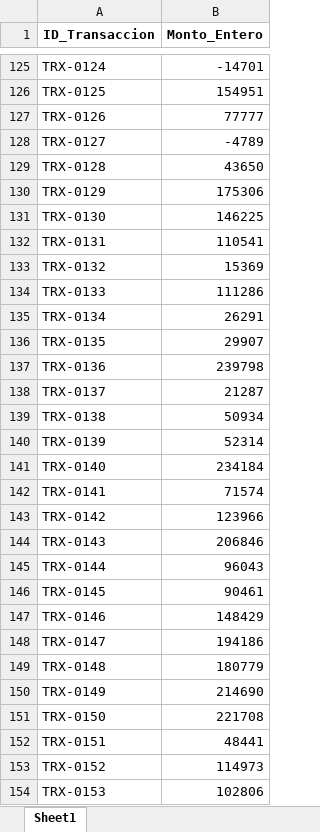
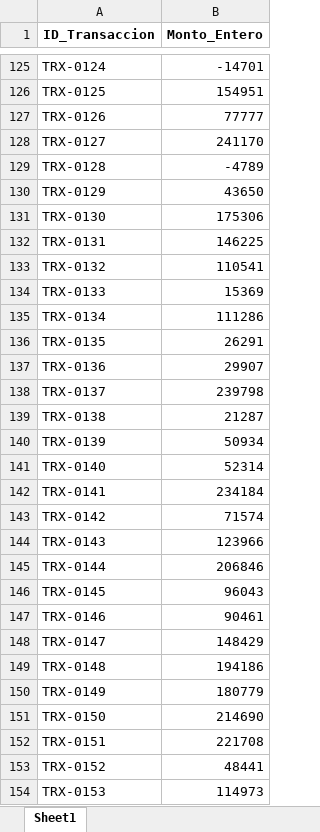
Before and after one commit to Dark554-hub/Examen-Parcial, an Excel workbook: datos/transacciones_1000.xlsx, sheet Sheet1, drawn as a sheet; only a part is shown, gaps mark what is left out; values as stored, in another font and other column widths than the file's, no borders; the diff covers the shown part only; the diff names each change by its address in the sheet, - before the commit and + after, or states it on an @@ line.

```diff
--- a/datos/transacciones_1000.xlsx (sheet Sheet1)
+++ b/datos/transacciones_1000.xlsx (sheet Sheet1)
-B128 (Monto_Entero): -4789
+B128 (Monto_Entero): 241170
-B129 (Monto_Entero): 43650
+B129 (Monto_Entero): -4789
-B130 (Monto_Entero): 175306
+B130 (Monto_Entero): 43650
-B131 (Monto_Entero): 146225
+B131 (Monto_Entero): 175306
-B132 (Monto_Entero): 110541
+B132 (Monto_Entero): 146225
-B133 (Monto_Entero): 15369
+B133 (Monto_Entero): 110541
-B134 (Monto_Entero): 111286
+B134 (Monto_Entero): 15369
-B135 (Monto_Entero): 26291
+B135 (Monto_Entero): 111286
-B136 (Monto_Entero): 29907
+B136 (Monto_Entero): 26291
-B137 (Monto_Entero): 239798
+B137 (Monto_Entero): 29907
-B138 (Monto_Entero): 21287
+B138 (Monto_Entero): 239798
-B139 (Monto_Entero): 50934
+B139 (Monto_Entero): 21287
-B140 (Monto_Entero): 52314
+B140 (Monto_Entero): 50934
-B141 (Monto_Entero): 234184
+B141 (Monto_Entero): 52314
-B142 (Monto_Entero): 71574
+B142 (Monto_Entero): 234184
-B143 (Monto_Entero): 123966
+B143 (Monto_Entero): 71574
-B144 (Monto_Entero): 206846
+B144 (Monto_Entero): 123966
-B145 (Monto_Entero): 96043
+B145 (Monto_Entero): 206846
-B146 (Monto_Entero): 90461
+B146 (Monto_Entero): 96043
-B147 (Monto_Entero): 148429
+B147 (Monto_Entero): 90461
-B148 (Monto_Entero): 194186
+B148 (Monto_Entero): 148429
-B149 (Monto_Entero): 180779
+B149 (Monto_Entero): 194186
-B150 (Monto_Entero): 214690
+B150 (Monto_Entero): 180779
-B151 (Monto_Entero): 221708
+B151 (Monto_Entero): 214690
-B152 (Monto_Entero): 48441
+B152 (Monto_Entero): 221708
-B153 (Monto_Entero): 114973
+B153 (Monto_Entero): 48441
-B154 (Monto_Entero): 102806
+B154 (Monto_Entero): 114973
```
Also changed, not shown: 845 edited cells elsewhere in this sheet, datos/transacciones_5000.xlsx, 31 other files.
